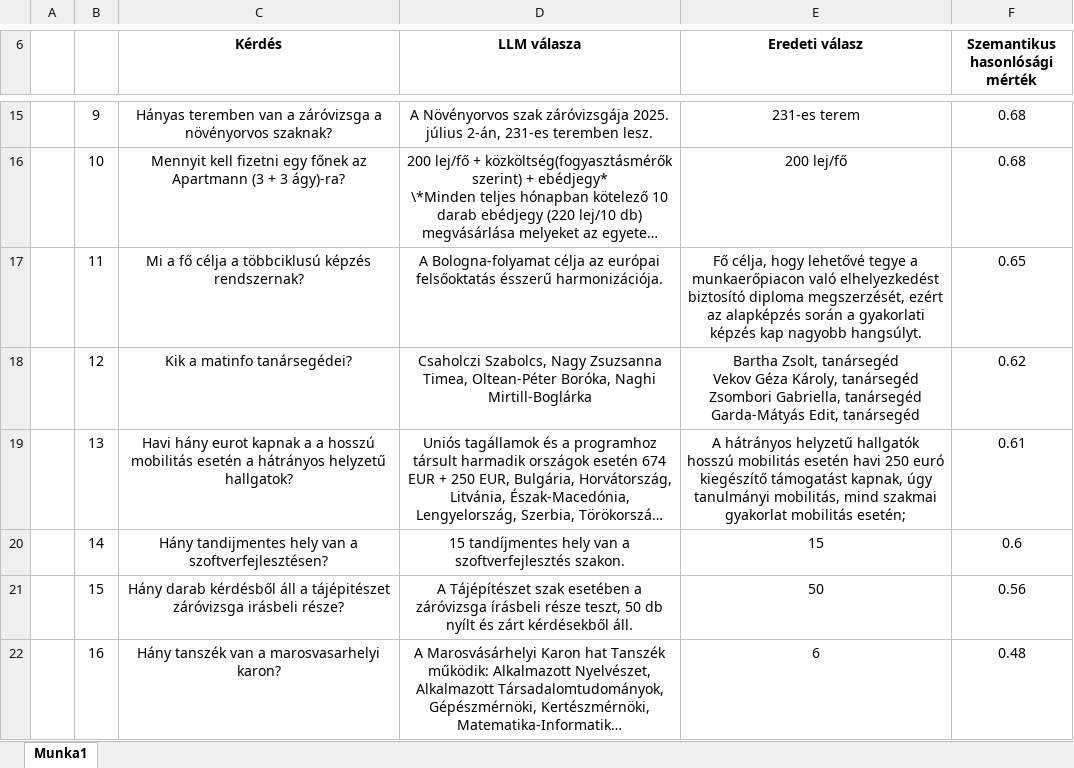
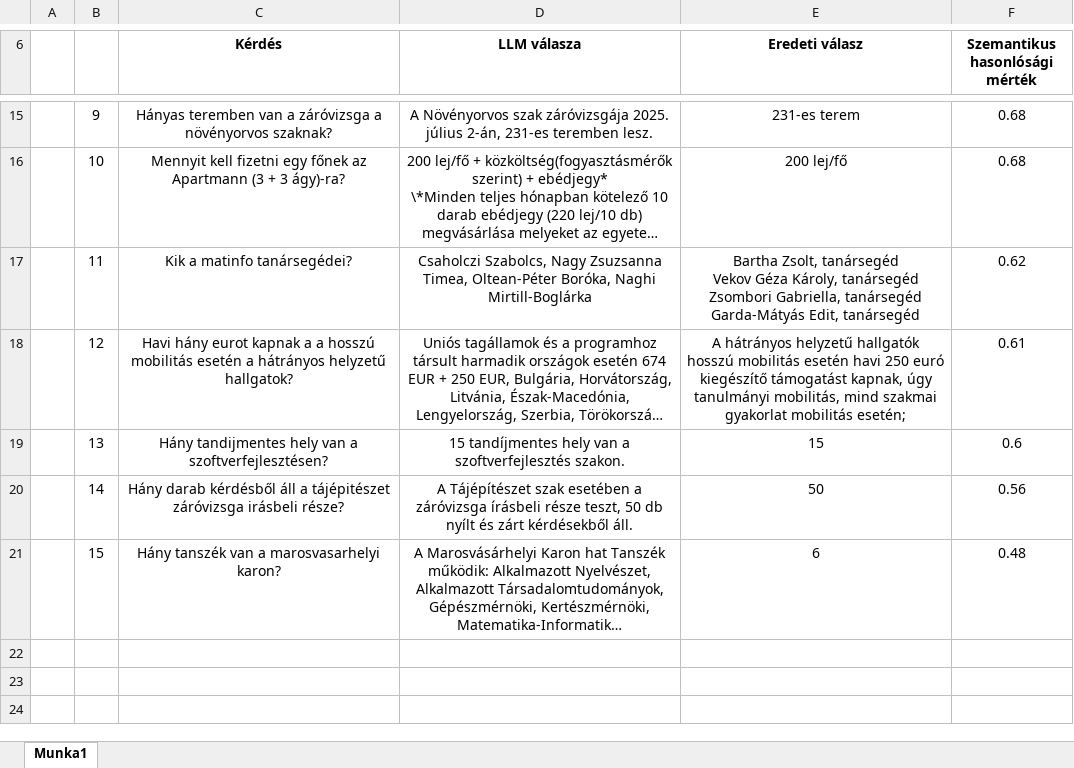
Before and after one commit to kriszta99/flask-chatbot, an Excel workbook: kvalitativ/kerdesek_valaszok.xlsx, sheet Munka1, drawn as a sheet; only a part is shown, gaps mark what is left out; long unchanged cells end in …; values as stored, in another font and other column widths than the file's, no borders; removed rows and columns are numbered as before the commit, all else as after; ↵ is a line break in a cell; the diff names each change by its address in the sheet, - before the commit and + after, or states it on an @@ line.

```diff
--- a/kvalitativ/kerdesek_valaszok.xlsx (sheet Munka1)
+++ b/kvalitativ/kerdesek_valaszok.xlsx (sheet Munka1)
-C17 (Kérdés): Mi a fő célja a többciklusú képzés rendszernak?
+C17 (Kérdés): Kik a matinfo tanársegédei?
-D17 (LLM válasza): A Bologna-folyamat célja az európai felsőoktatás ésszerű harmonizációja.
+D17 (LLM válasza): Csaholczi Szabolcs, Nagy Zsuzsanna Timea, Oltean-Péter Boróka, Naghi Mirtill-Boglárka
-E17 (Eredeti válasz): Fő célja, hogy lehetővé tegye a munkaerőpiacon való elhelyezkedést biztosító diploma megszerzését, ezért az alapképzés során a gyakorlati képzés kap nagyobb hangsúlyt.
+E17 (Eredeti válasz): Bartha Zsolt, tanársegéd ↵ Vekov Géza Károly, tanársegéd ↵ Zsombori Gabriella, tanársegéd ↵ Garda-Mátyás Edit, tanársegéd
-F17 (Szemantikus hasonlósági mérték): 0.65
+F17 (Szemantikus hasonlósági mérték): 0.62
-row 18:  | 12 | Kik a matinfo tanársegédei? | Csaholczi Szabolcs, Nagy Zsuzsanna Timea, Oltean-Péter Boróka, Naghi Mirtill-Boglárka | Bartha Zsolt, tanársegéd ↵ Vekov Géza Károly, tanársegéd ↵ Zsombori Gabriella, tanársegéd ↵ Garda-Mátyás Edit, tanársegéd | 0.62
-B18: 13
+B18: 12
-B19: 14
+B19: 13
-B20: 15
+B20: 14
-B21: 16
+B21: 15
```
Also changed, not shown: kvalitativ/osszes_kerdes.xlsb.xlsx, kvalitativ/timings_40_question_gemini-2.0-flash-kvalitativ.xlsx, 1 other file.
